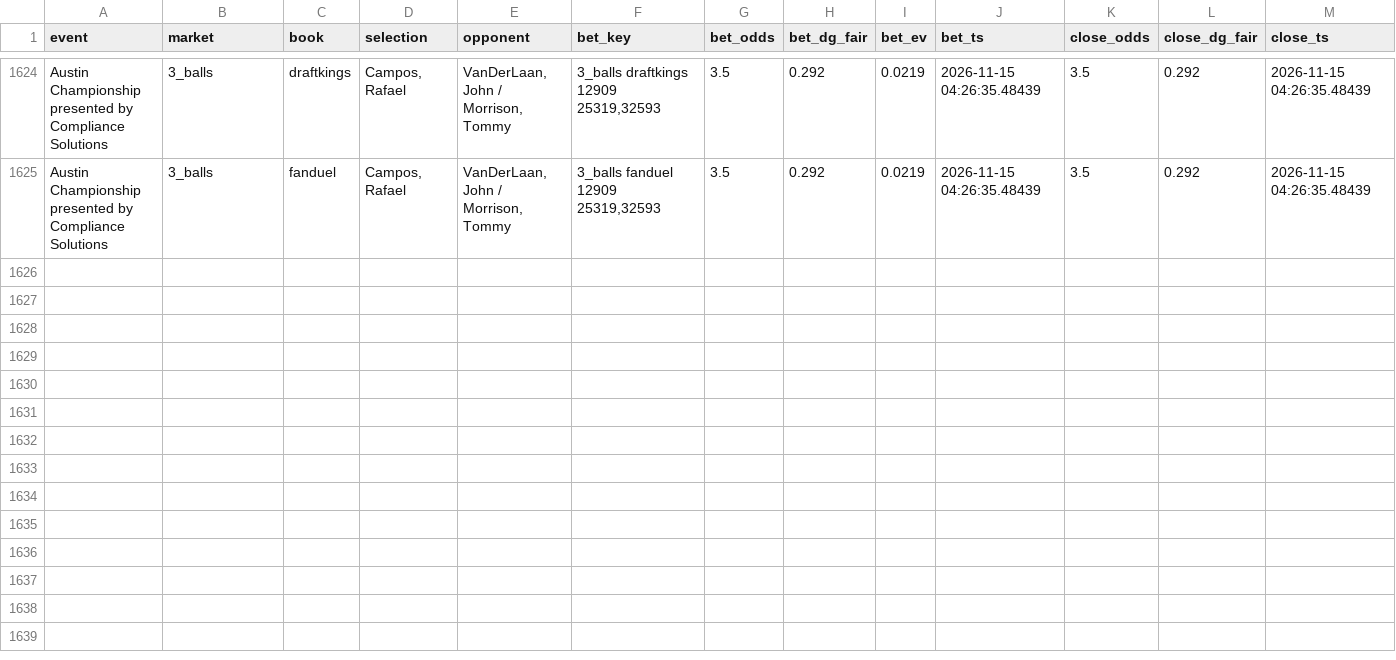
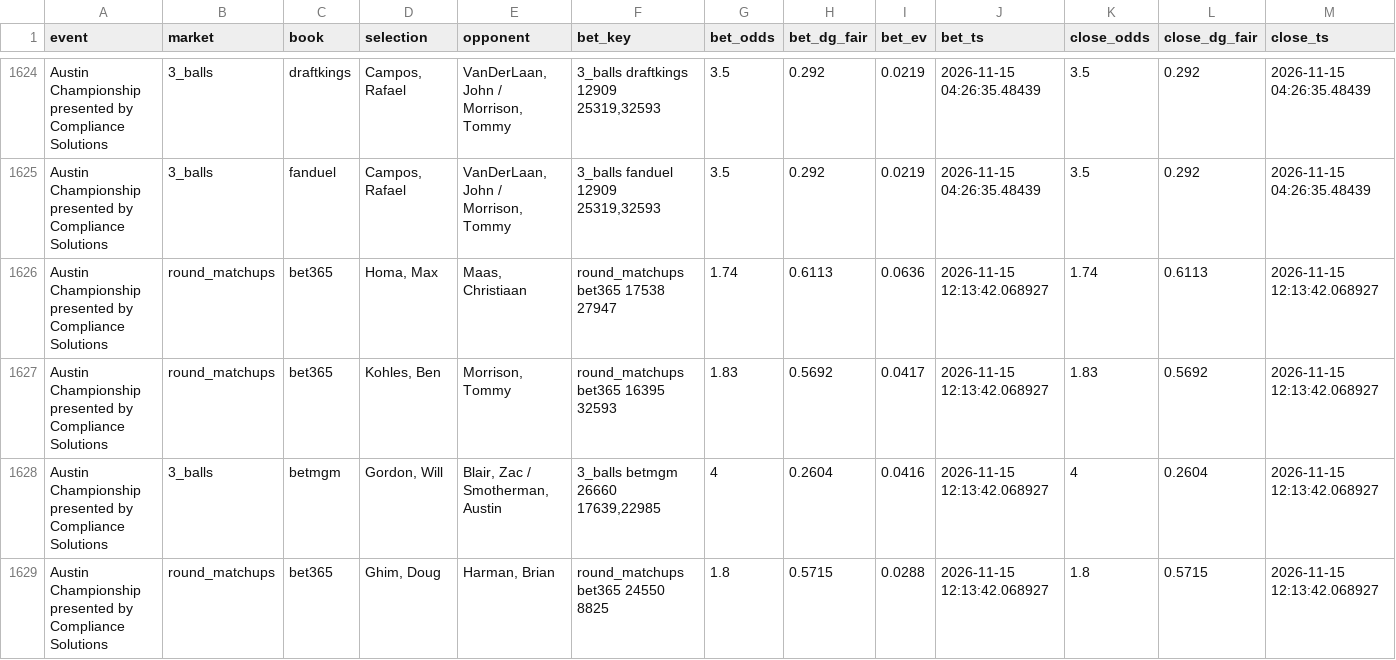
Before and after one commit to lucas-diehl/evbetting, a CSV file: golf_picks/clv_results.csv, drawn as a sheet; only a part is shown, gaps mark what is left out; rows hold the shown columns only; the diff covers the shown part only; the diff names each change by its address in the sheet, - before the commit and + after, or states it on an @@ line.

```diff
--- a/golf_picks/clv_results.csv
+++ b/golf_picks/clv_results.csv
+row 1626: Austin Championship presented by Compliance Solutions | round_matchups | bet365 | Homa, Max | Maas, Christiaan | round_matchups bet365 17538 27947 | 1.74 | 0.6113 | 0.0636 | 2026-11-15 12:13:42.068927 | 1.74 | 0.6113 | 2026-11-15 12:13:42.068927
+row 1627: Austin Championship presented by Compliance Solutions | round_matchups | bet365 | Kohles, Ben | Morrison, Tommy | round_matchups bet365 16395 32593 | 1.83 | 0.5692 | 0.0417 | 2026-11-15 12:13:42.068927 | 1.83 | 0.5692 | 2026-11-15 12:13:42.068927
+row 1628: Austin Championship presented by Compliance Solutions | 3_balls | betmgm | Gordon, Will | Blair, Zac / Smotherman, Austin | 3_balls betmgm 26660 17639,22985 | 4 | 0.2604 | 0.0416 | 2026-11-15 12:13:42.068927 | 4 | 0.2604 | 2026-11-15 12:13:42.068927
+row 1629: Austin Championship presented by Compliance Solutions | round_matchups | bet365 | Ghim, Doug | Harman, Brian | round_matchups bet365 24550 8825 | 1.8 | 0.5715 | 0.0288 | 2026-11-15 12:13:42.068927 | 1.8 | 0.5715 | 2026-11-15 12:13:42.068927
```
Also changed, not shown: 4 added rows elsewhere in this file, golf_picks/alerts_log.csv, 1 other file.
